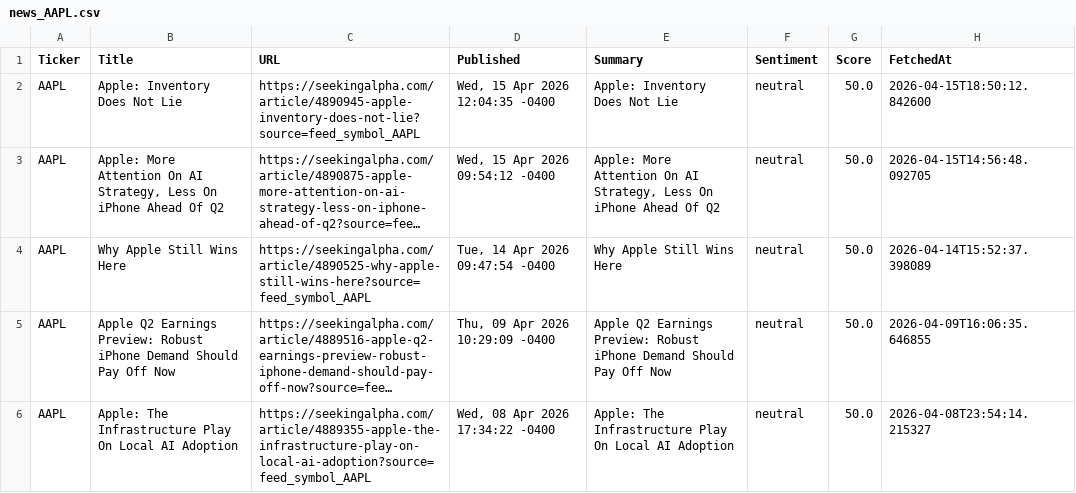
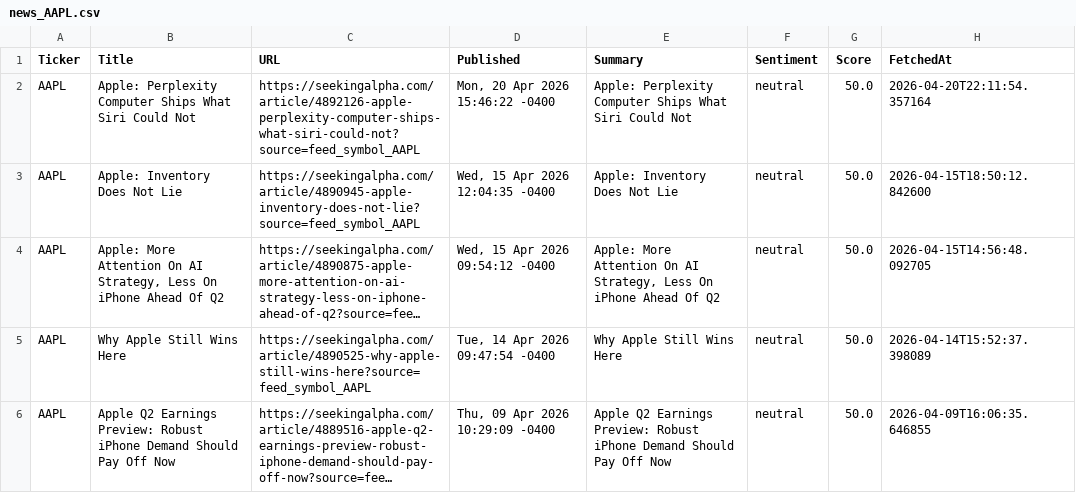
Before and after one commit to timursk99-ai/news-pipeline, a CSV file: news_AAPL.csv, drawn as a sheet; only a part is shown; the shorter side is filled out with more unchanged rows; long unchanged cells end in ….

Commit message:
update news CSVs

```diff
--- a/news_AAPL.csv
+++ b/news_AAPL.csv
@@ -1,2 +1,3 @@
 Ticker,Title,URL,Published,Summary,Sentiment,Score,FetchedAt
+AAPL,Apple: Perplexity Computer Ships What Siri Could Not,https://seekingalpha.com/article/4892126-apple-perplexity-computer-ships-what-siri-could-not?source=feed_symbol_AAPL,"Mon, 20 Apr 2026 15:46:22 -0400",Apple: Perplexity Computer Ships What Siri Could Not,neutral,50.0,2026-04-20T22:11:54.357164
 AAPL,Apple: Inventory Does Not Lie,https://seekingalpha.com/article/4890945-apple-inventory-does-not-lie?source=feed_symbol_AAPL,"Wed, 15 Apr 2026 12:04:35 -0400",Apple: Inventory Does Not Lie,neutral,50.0,2026-04-15T18:50:12.842600
```
